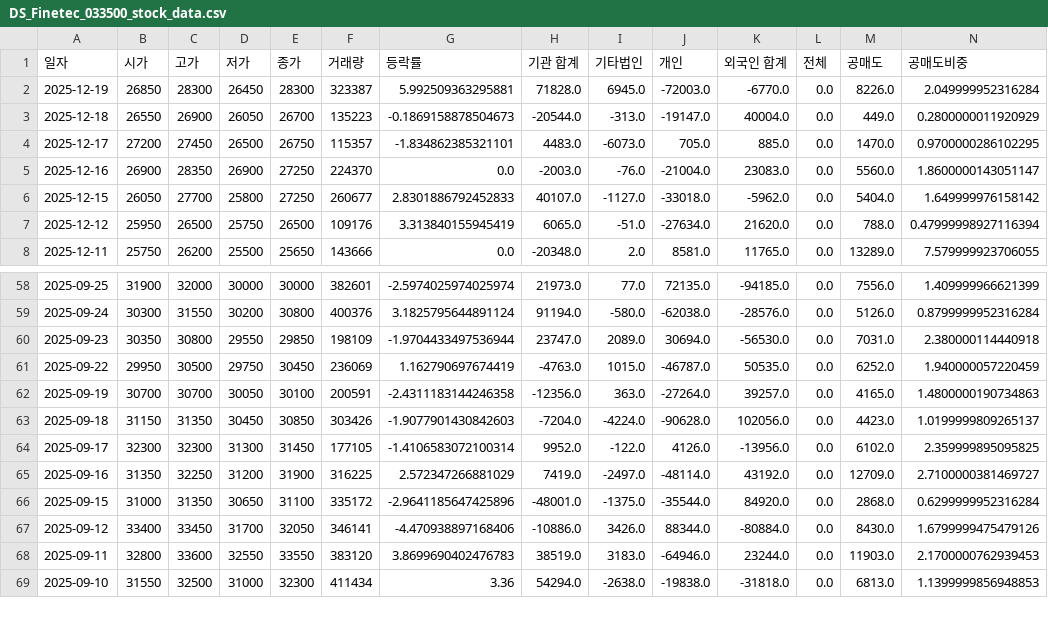
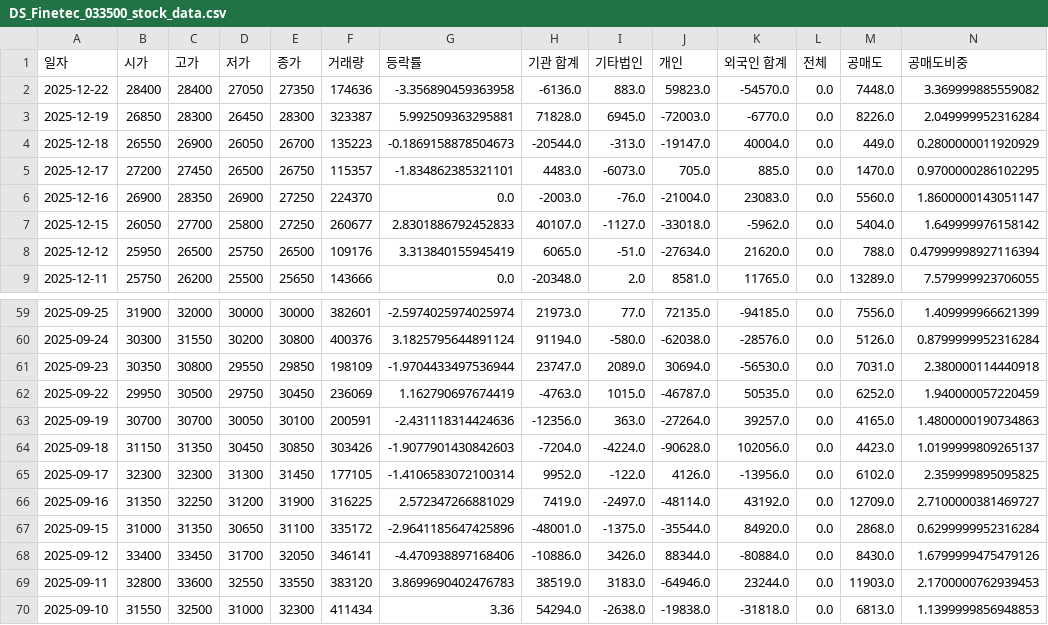
Before and after one commit to ccyun95/Shipbuilding_hevy_defense_industry_work, a CSV file: data/DS_Finetec_033500_stock_data.csv, drawn as a sheet; only a part is shown, gaps mark what is left out; addresses are those after the commit; rows hold the shown columns only; the diff names each change by its address in the sheet, - before the commit and + after, or states it on an @@ line.

```diff
--- a/data/DS_Finetec_033500_stock_data.csv
+++ b/data/DS_Finetec_033500_stock_data.csv
+row 2: 2025-12-22 | 28400 | 28400 | 27050 | 27350 | 174636 | -3.356890459363958 | -6136.0 | 883.0 | 59823.0 | -54570.0 | 0.0 | 7448.0 | 3.369999885559082
-G63 (등락률): -2.4311183144246358
+G63 (등락률): -2.431118314424636
```
Also changed, not shown: data/Hanwha_Engine_082740_stock_data.csv, data/Hanwha_Ocean_042660_stock_data.csv, 12 other files.
